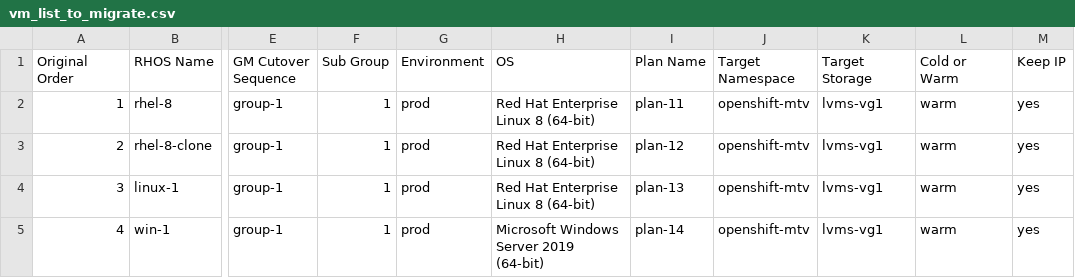
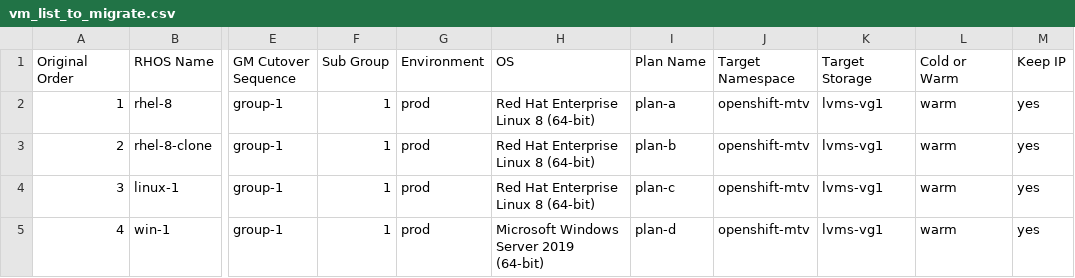
Before and after one commit to jainirajesh/mtvvmwtoopenshift, a CSV file: vm_list_to_migrate.csv, drawn as a sheet; only a part is shown, gaps mark what is left out; the diff names each change by its address in the sheet, - before the commit and + after, or states it on an @@ line.

Commit message:
Update vm_list_to_migrate.csv

```diff
--- a/vm_list_to_migrate.csv
+++ b/vm_list_to_migrate.csv
-I2 (Plan Name): plan-11
+I2 (Plan Name): plan-a
-I3 (Plan Name): plan-12
+I3 (Plan Name): plan-b
-I4 (Plan Name): plan-13
+I4 (Plan Name): plan-c
-I5 (Plan Name): plan-14
+I5 (Plan Name): plan-d
```
